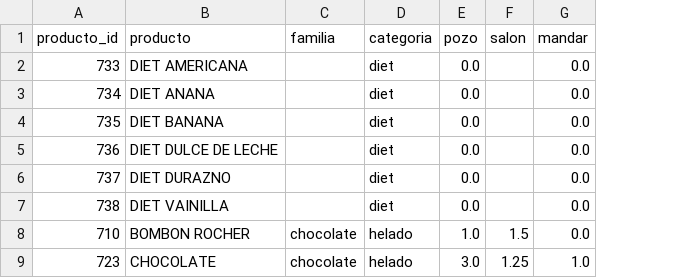
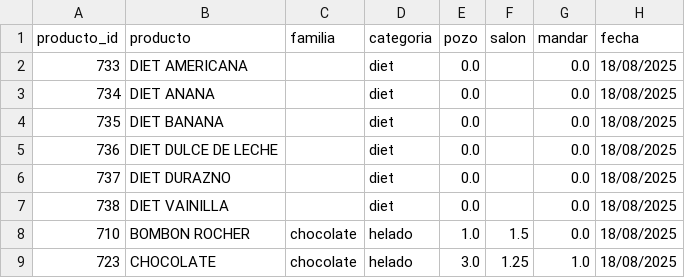
Before and after one commit to anatissera/Tello-Heladeria-Data-Base, a CSV file: data/processed/pedidos_suc_catam1.csv, drawn as a sheet; only a part is shown; the diff names each change by its address in the sheet, - before the commit and + after, or states it on an @@ line.

Commit message:
Parsear las fechas de emisión de los pedidos

```diff
--- a/data/processed/pedidos_suc_catam1.csv
+++ b/data/processed/pedidos_suc_catam1.csv
+column H (fecha), rows 2-9: all 18/08/2025
```
Also changed, not shown: data/processed/pedidos_suc_catam2.csv, data/processed/pedidos_suc_catam3.csv, 14 other files.
